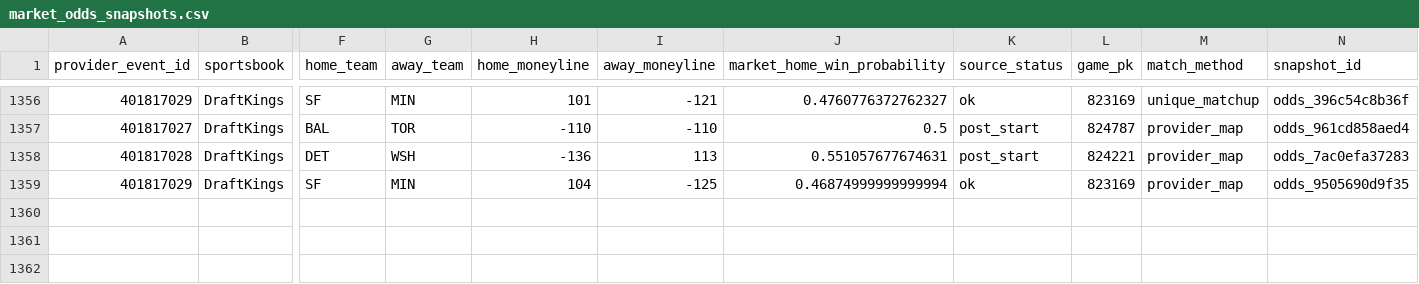
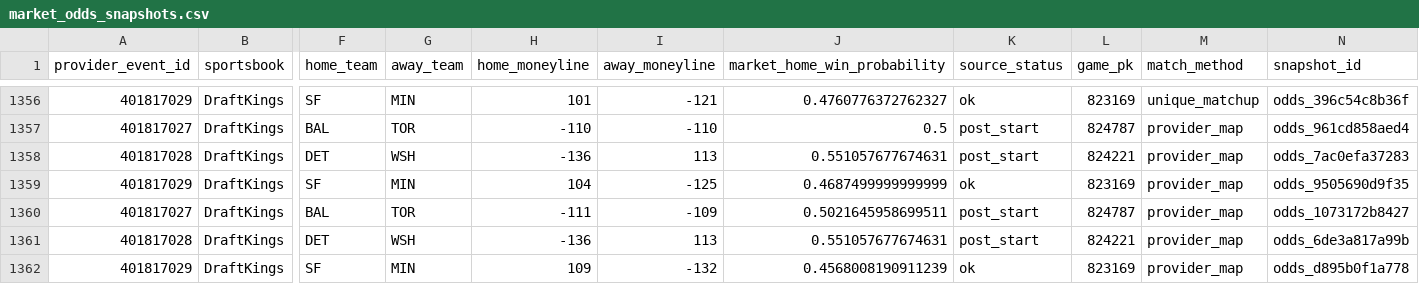
Before and after one commit to 0xyydeca/mlb_metrics, a CSV file: data/predictions/market_odds_snapshots.csv, drawn as a sheet; only a part is shown, gaps mark what is left out; rows hold the shown columns only; the diff names each change by its address in the sheet, - before the commit and + after, or states it on an @@ line.

```diff
--- a/data/predictions/market_odds_snapshots.csv
+++ b/data/predictions/market_odds_snapshots.csv
-J1359 (market_home_win_probability): 0.46874999999999994
+J1359 (market_home_win_probability): 0.4687499999999999
+row 1360: 401817027 | DraftKings | BAL | TOR | -111 | -109 | 0.5021645958699511 | post_start | 824787 | provider_map | odds_1073172b8427
+row 1361: 401817028 | DraftKings | DET | WSH | -136 | 113 | 0.551057677674631 | post_start | 824221 | provider_map | odds_6de3a817a99b
+row 1362: 401817029 | DraftKings | SF | MIN | 109 | -132 | 0.4568008190911239 | ok | 823169 | provider_map | odds_d895b0f1a778
```
Also changed, not shown: data/predictions/market_odds_event_map.csv.
